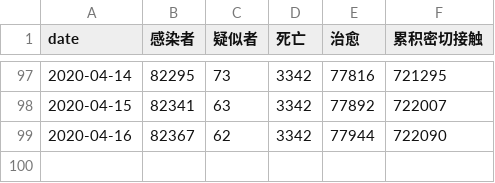
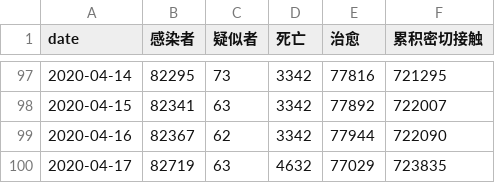
Before and after one commit to zwdnet/2019-nCov-SIRmodel, a CSV file: data.csv, drawn as a sheet; only a part is shown, gaps mark what is left out.

```diff
--- a/data.csv
+++ b/data.csv
@@ -99 +99,2 @@ date,感染者,疑似者,死亡,治愈,累积密切接触
 2020-04-16,82367,62,3342,77944,722090
+2020-04-17,82719,63,4632,77029,723835
```
Also changed, not shown: 4 other files.
